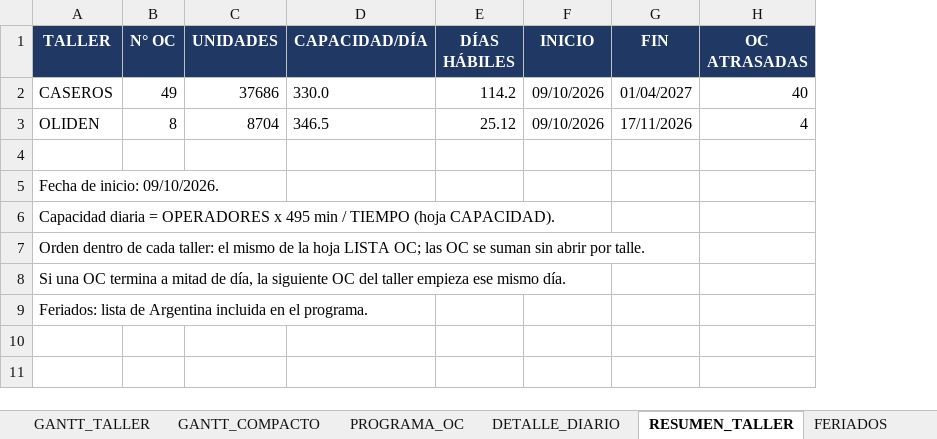
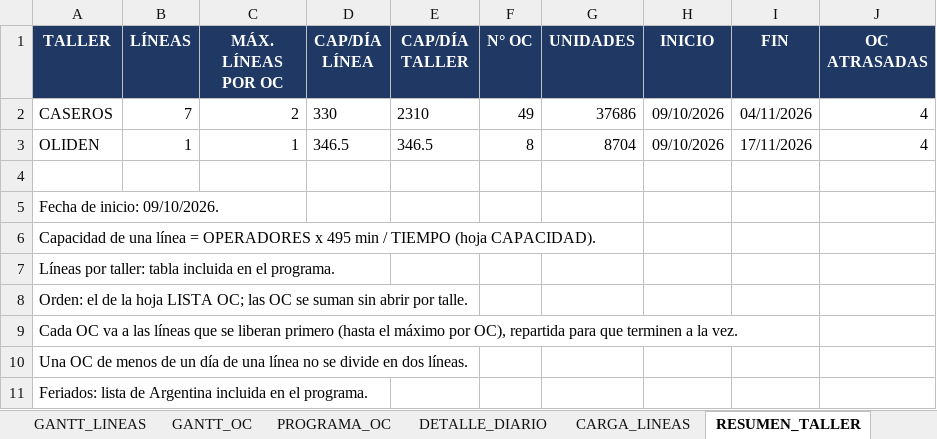
Before and after one commit to yeiminaranjo57-sketch/programa, an Excel workbook: resultados/Programa_Gantt_OC.xlsx, sheet RESUMEN_TALLER, drawn as a sheet; values as stored, in another font and other column widths than the file's, no borders; removed rows and columns are numbered as before the commit, all else as after; the diff names each change by its address in the sheet, - before the commit and + after, or states it on an @@ line.

```diff
--- a/resultados/Programa_Gantt_OC.xlsx (sheet RESUMEN_TALLER)
+++ b/resultados/Programa_Gantt_OC.xlsx (sheet RESUMEN_TALLER)
-sheet tab: GANTT_TALLER
+sheet tab: GANTT_LINEAS
-sheet tab: GANTT_COMPACTO
+sheet tab: GANTT_OC
+sheet tab: CARGA_LINEAS
+column B (LÍNEAS), rows 2-3: 7 | 1
+column C (MÁX. LÍNEAS POR OC), rows 2-3: 2 | 1
+column D (CAP/DÍA LÍNEA), rows 2-3: 330 | 346.5
+column E (CAP/DÍA TALLER), rows 2-3: 2310 | 346.5
-column D (CAPACIDAD/DÍA), rows 2-3: 330.0 | 346.5
-column E (DÍAS HÁBILES), rows 2-3: 114.2 | 25.12
-I2 (FIN): 01/04/2027
+I2 (FIN): 04/11/2026
-J2 (OC ATRASADAS): 40
+J2 (OC ATRASADAS): 4
-A6 (TALLER): Capacidad diaria = OPERADORES…
+A6 (TALLER): Capacidad de una línea = OPERADORES…
-A7 (TALLER): Orden dentro de cada taller: el mismo de la hoja LISTA OC; las OC se suman sin abrir por talle.
+A7 (TALLER): Líneas por taller: tabla incluida en el programa.
-A8 (TALLER): Si una OC termina a mitad de día, la siguiente OC del taller empieza ese mismo día.
+A8 (TALLER): Orden: el de la hoja LISTA OC; las OC se suman sin abrir por talle.
+row 9: Cada OC va a las líneas que se liberan primero (hasta el máximo por OC), repartida para que terminen a la vez.
+row 10: Una OC de menos de un día de una línea no se divide en dos líneas.
```
Also changed, not shown: sheet DETALLE_DIARIO, sheet GANTT_OC, sheet GANTT_LINEAS, sheet PROGRAMA_OC, sheet FERIADOS, 2 other files.
